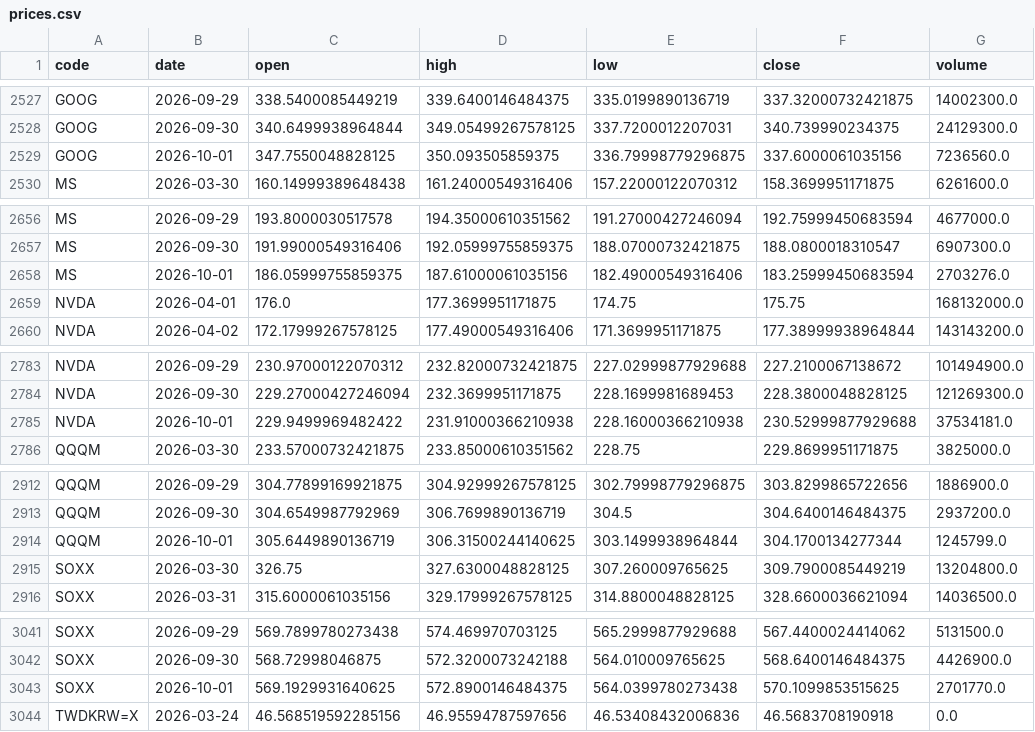
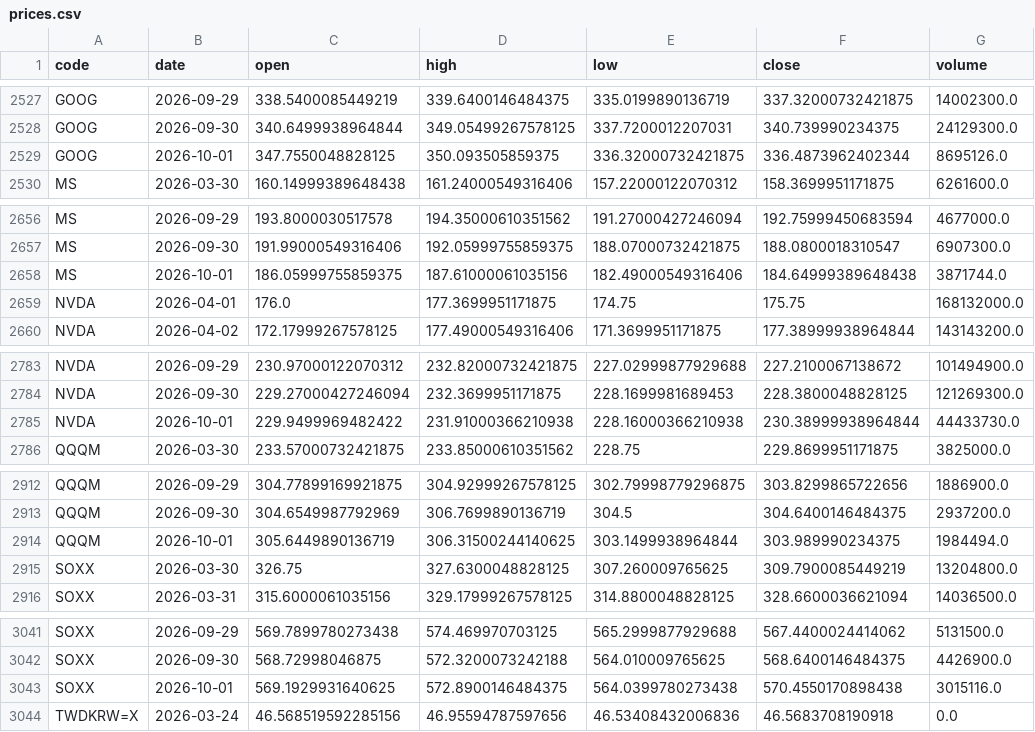
Before and after one commit to u6x06a/-tw-watchlist-data, a CSV file: data/prices.csv, drawn as a sheet; only a part is shown, gaps mark what is left out; the diff covers the shown part only.

Commit message:
update prices 2026-10-02

```diff
--- a/data/prices.csv
+++ b/data/prices.csv
@@ -2528,3 +2528,3 @@ GOOG,2026-09-29,338.5400085449219,339.6400146484375,335.0199890136719,337.320007
 GOOG,2026-09-30,340.6499938964844,349.05499267578125,337.7200012207031,340.739990234375,24129300.0
-GOOG,2026-10-01,347.7550048828125,350.093505859375,336.79998779296875,337.6000061035156,7236560.0
+GOOG,2026-10-01,347.7550048828125,350.093505859375,336.32000732421875,336.4873962402344,8695126.0
 MS,2026-03-30,160.14999389648438,161.24000549316406,157.22000122070312,158.3699951171875,6261600.0
@@ -2657,3 +2657,3 @@ MS,2026-09-29,193.8000030517578,194.35000610351562,191.27000427246094,192.759994
 MS,2026-09-30,191.99000549316406,192.05999755859375,188.07000732421875,188.0800018310547,6907300.0
-MS,2026-10-01,186.05999755859375,187.61000061035156,182.49000549316406,183.25999450683594,2703276.0
+MS,2026-10-01,186.05999755859375,187.61000061035156,182.49000549316406,184.64999389648438,3871744.0
 NVDA,2026-04-01,176.0,177.3699951171875,174.75,175.75,168132000.0
@@ -2784,3 +2784,3 @@ NVDA,2026-09-29,230.97000122070312,232.82000732421875,227.02999877929688,227.210
 NVDA,2026-09-30,229.27000427246094,232.3699951171875,228.1699981689453,228.3800048828125,121269300.0
-NVDA,2026-10-01,229.9499969482422,231.91000366210938,228.16000366210938,230.52999877929688,37534181.0
+NVDA,2026-10-01,229.9499969482422,231.91000366210938,228.16000366210938,230.38999938964844,44433730.0
 QQQM,2026-03-30,233.57000732421875,233.85000610351562,228.75,229.8699951171875,3825000.0
@@ -2913,3 +2913,3 @@ QQQM,2026-09-29,304.77899169921875,304.92999267578125,302.79998779296875,303.829
 QQQM,2026-09-30,304.6549987792969,306.7699890136719,304.5,304.6400146484375,2937200.0
-QQQM,2026-10-01,305.6449890136719,306.31500244140625,303.1499938964844,304.1700134277344,1245799.0
+QQQM,2026-10-01,305.6449890136719,306.31500244140625,303.1499938964844,303.989990234375,1984494.0
 SOXX,2026-03-30,326.75,327.6300048828125,307.260009765625,309.7900085449219,13204800.0
@@ -3042,3 +3042,3 @@ SOXX,2026-09-29,569.7899780273438,574.469970703125,565.2999877929688,567.4400024
 SOXX,2026-09-30,568.72998046875,572.3200073242188,564.010009765625,568.6400146484375,4426900.0
-SOXX,2026-10-01,569.1929931640625,572.8900146484375,564.0399780273438,570.1099853515625,2701770.0
+SOXX,2026-10-01,569.1929931640625,572.8900146484375,564.0399780273438,570.4550170898438,3015116.0
 TWDKRW=X,2026-03-24,46.568519592285156,46.95594787597656,46.53408432006836,46.5683708190918,0.0
```
Also changed, not shown: 4 edited cells elsewhere in this file, 1 other file.
